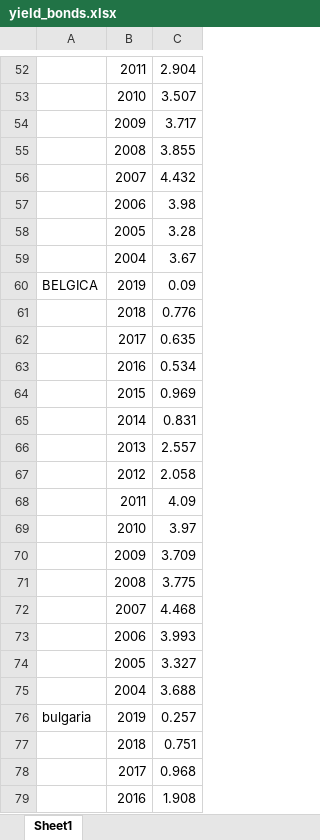
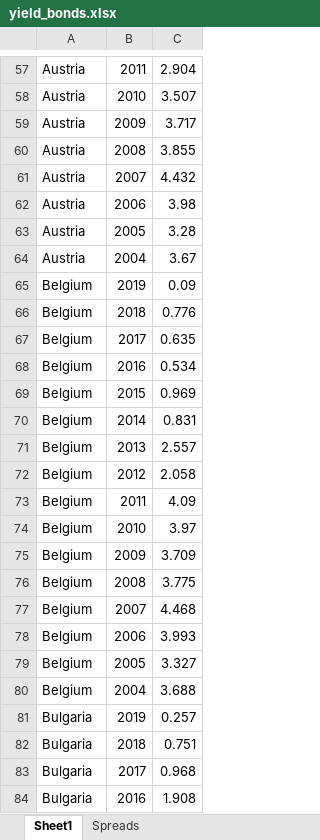
Before and after one commit to Insper-Data/Macro_2021.2, an Excel workbook: Bases/yield_bonds.xlsx, sheet Sheet1, drawn as a sheet; only a part is shown, gaps mark what is left out; values as stored, in another font and other column widths than the file's, no cell formats; addresses are those after the commit; the diff covers the shown part only; the diff names each change by its address in the sheet, - before the commit and + after, or states it on an @@ line.

```diff
--- a/Bases/yield_bonds.xlsx (sheet Sheet1)
+++ b/Bases/yield_bonds.xlsx (sheet Sheet1)
+sheet tab: Spreads
-A57:A64: (empty)
+A57:A64: Austria
-A65: BELGICA
+A65: Belgium
-A66:A80: (empty)
+A66:A80: Belgium
-A81: bulgaria
+A81: Bulgaria
-A82:A84: (empty)
+A82:A84: Bulgaria
```
Also changed, not shown: 64 added rows, 8 removed rows and 526 edited cells elsewhere in this sheet, cell formats.
